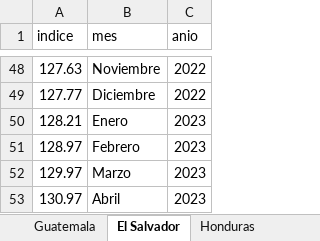
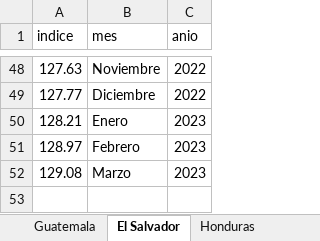
Before and after one commit to 1u1s4/INEreporte, an Excel workbook: IPC CA RD Y MEX.xlsx, sheet El Salvador, drawn as a sheet; only a part is shown, gaps mark what is left out; values as stored, in another font and other column widths than the file's, no borders; the diff names each change by its address in the sheet, - before the commit and + after, or states it on an @@ line.

```diff
--- a/IPC CA RD Y MEX.xlsx (sheet El Salvador)
+++ b/IPC CA RD Y MEX.xlsx (sheet El Salvador)
-A52 (indice): 129.97
+A52 (indice): 129.08
-row 53: 130.97 | Abril | 2023
```
Also changed, not shown: sheet Nicaragua, sheet México, sheet Guatemala, sheet Republica Dominicana, sheet Panamá, sheet Costa Rica, 1 more sheet.
